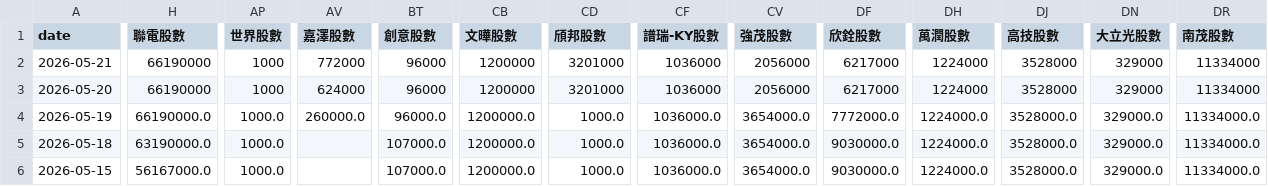
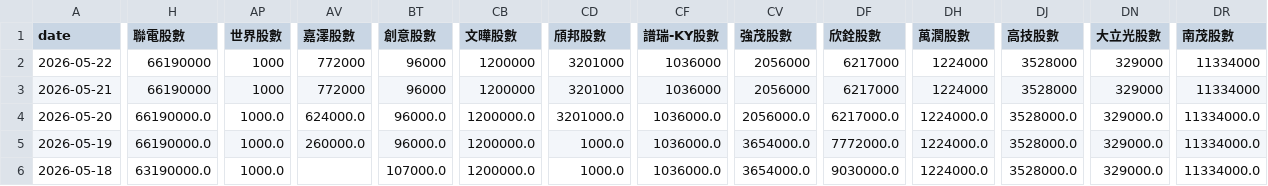
Before and after one commit to charle0111/My-Web, a CSV file: ETF_00981A 持股分析.csv, drawn as a sheet; only a part is shown, gaps mark what is left out; the shorter side is filled out with more unchanged rows; addresses are those after the commit; rows hold the shown columns only; the diff covers the shown part only; the diff names each change by its address in the sheet, - before the commit and + after, or states it on an @@ line.

```diff
--- a/ETF_00981A 持股分析.csv
+++ b/ETF_00981A 持股分析.csv
+row 2: 2026-05-22 | 66190000 | 1000 | 772000 | 96000 | 1200000 | 3201000 | 1036000 | 2056000 | 6217000 | 1224000 | 3528000 | 329000 | 11334000
-H4 (聯電股數): 66190000
+H4 (聯電股數): 66190000.0
-AP4 (世界股數): 1000
+AP4 (世界股數): 1000.0
-AV4 (嘉澤股數): 624000
+AV4 (嘉澤股數): 624000.0
-BT4 (創意股數): 96000
+BT4 (創意股數): 96000.0
-CB4 (文曄股數): 1200000
+CB4 (文曄股數): 1200000.0
-CD4 (頎邦股數): 3201000
+CD4 (頎邦股數): 3201000.0
-CF4 (譜瑞-KY股數): 1036000
+CF4 (譜瑞-KY股數): 1036000.0
-CV4 (強茂股數): 2056000
+CV4 (強茂股數): 2056000.0
-DF4 (欣銓股數): 6217000
+DF4 (欣銓股數): 6217000.0
-DH4 (萬潤股數): 1224000
+DH4 (萬潤股數): 1224000.0
-DJ4 (高技股數): 3528000
+DJ4 (高技股數): 3528000.0
-DN4 (大立光股數): 329000
+DN4 (大立光股數): 329000.0
-DR4 (南茂股數): 11334000
+DR4 (南茂股數): 11334000.0
```
Also changed, not shown: 4 edited cells elsewhere in this file, ETF_00403A 持股分析.csv, ETF_00403A 持股分析變化.csv, 1 other file.
